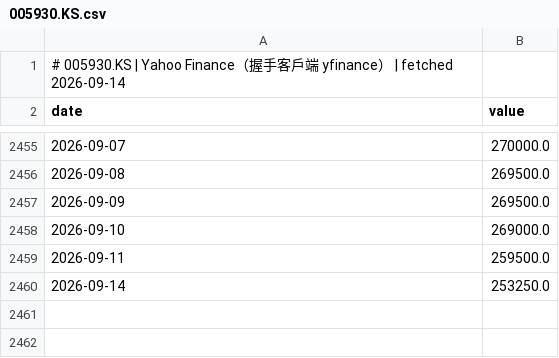
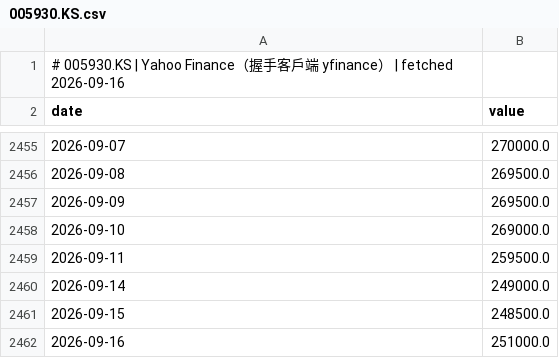
Before and after one commit to GunDamnBoy/chart-of-the-day, a CSV file: data/series/005930.KS.csv, drawn as a sheet; only a part is shown, gaps mark what is left out.

```diff
--- a/data/series/005930.KS.csv
+++ b/data/series/005930.KS.csv
@@ -1,2 +1,2 @@
-# 005930.KS | Yahoo Finance（握手客戶端 yfinance） | fetched 2026-09-14
+# 005930.KS | Yahoo Finance（握手客戶端 yfinance） | fetched 2026-09-16
 date,value
@@ -2459,2 +2459,4 @@ date,value
 2026-09-11,259500.0
-2026-09-14,253250.0
+2026-09-14,249000.0
+2026-09-15,248500.0
+2026-09-16,251000.0
```
Also changed, not shown: data/series/6857.T.csv, data/series/DEXJPUS.csv, 55 other files.
